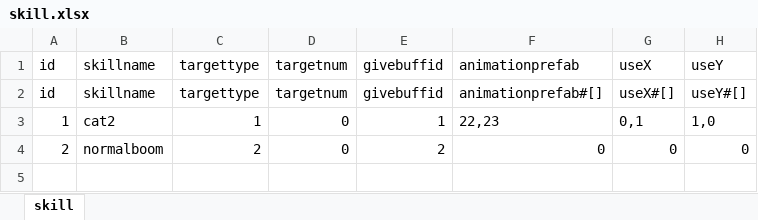
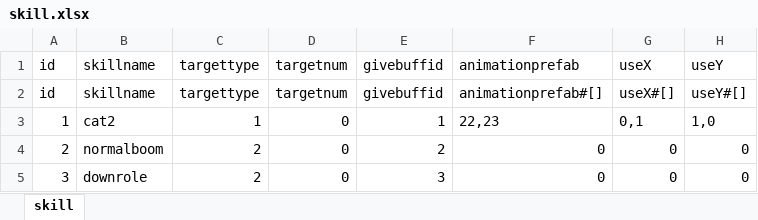
Before and after one commit to AndLightLight/SGame, an Excel workbook: SGameProject/assets/xlsx/skill.xlsx, sheet skill, drawn as a sheet; values as stored, in another font and other column widths than the file's, no borders; the diff names each change by its address in the sheet, - before the commit and + after, or states it on an @@ line.

```diff
--- a/SGameProject/assets/xlsx/skill.xlsx (sheet skill)
+++ b/SGameProject/assets/xlsx/skill.xlsx (sheet skill)
+row 5: 3 | downrole | 2 | 0 | 3 | 0 | 0 | 0
```
Also changed, not shown: SGameProject/assets/xlsx/buff.xlsx, SGameProject/assets/xlsx/preload.xlsx, 22 other files.
